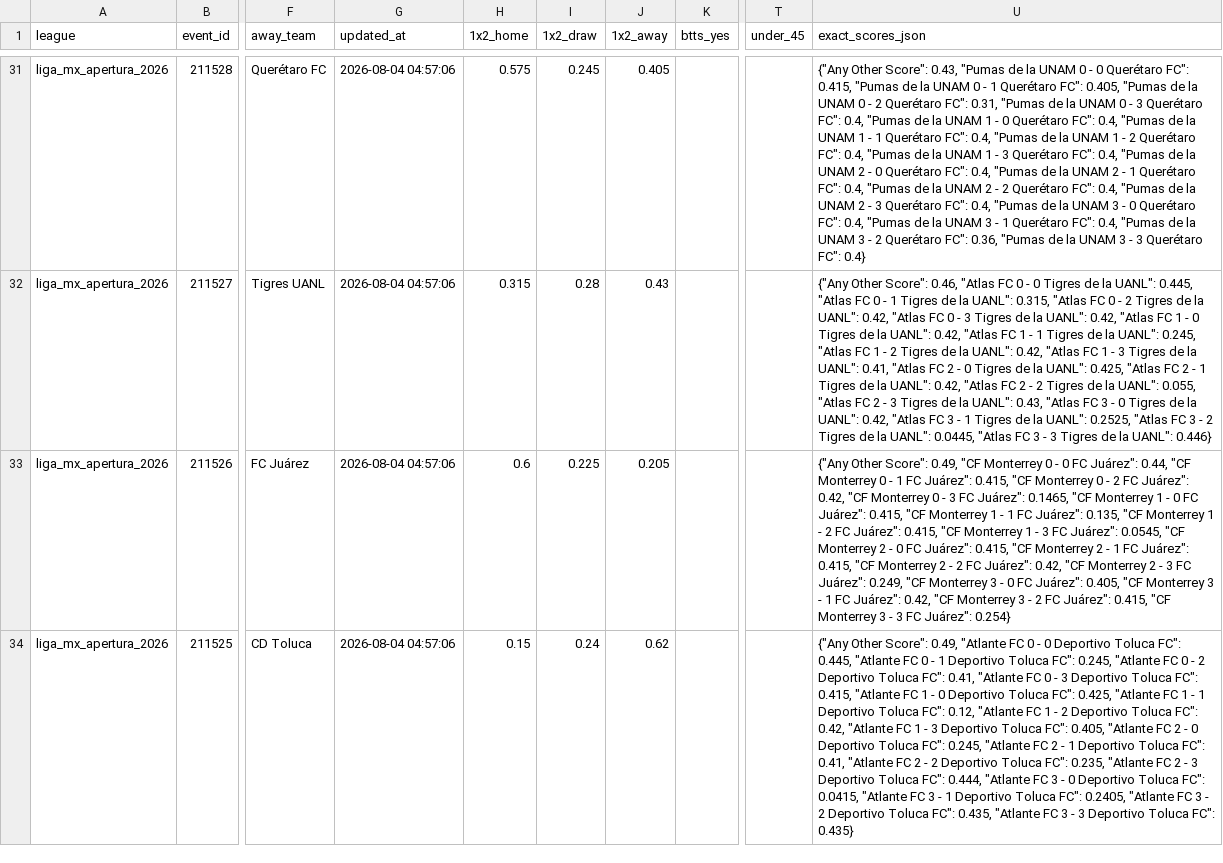
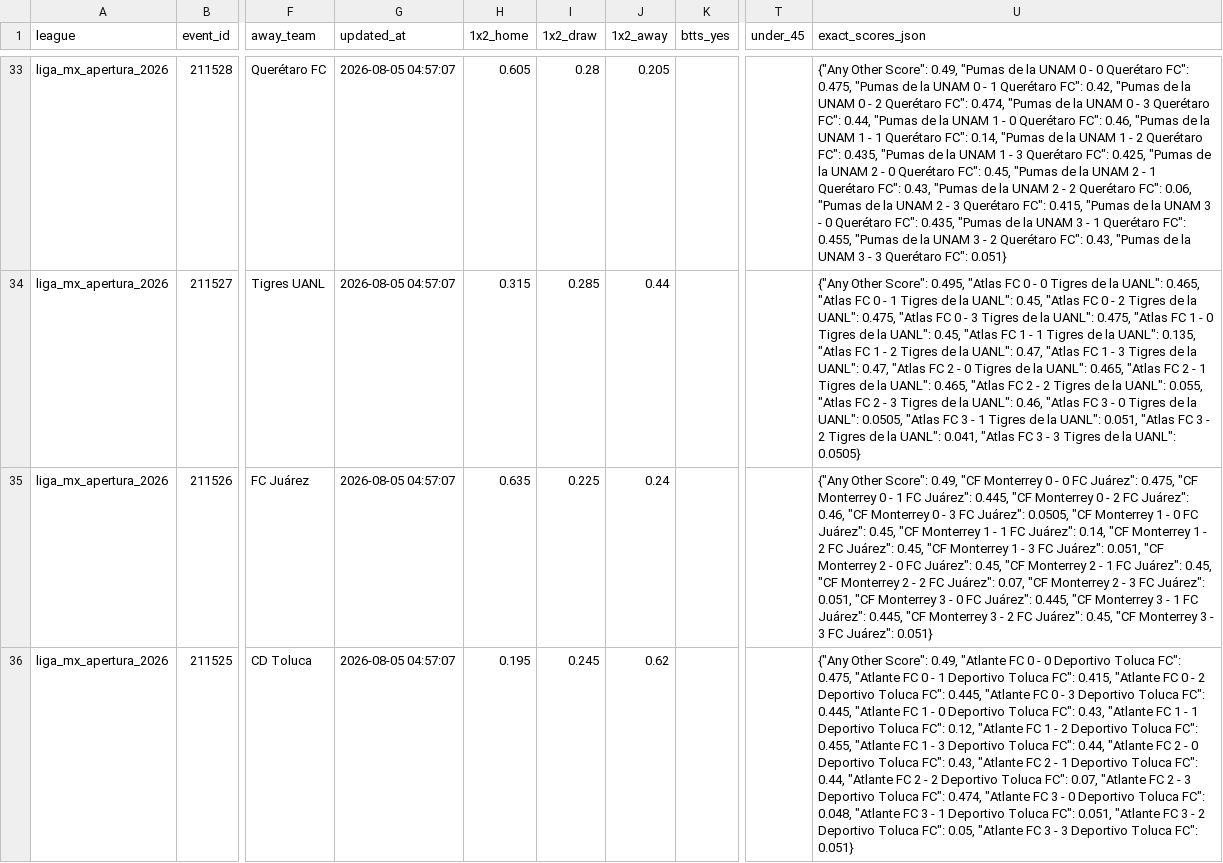
Before and after one commit to aimidas1/Polymarket_data, a CSV file: liga_mx_apertura_2026.csv, drawn as a sheet; only a part is shown, gaps mark what is left out; addresses are those after the commit; the diff covers the shown part only; the diff names each change by its address in the sheet, - before the commit and + after, or states it on an @@ line.

```diff
--- a/liga_mx_apertura_2026.csv
+++ b/liga_mx_apertura_2026.csv
-G33:G36 (updated_at): 2026-08-04 04:57:06
+G33:G36 (updated_at): 2026-08-05 04:57:07
-H33 (1x2_home): 0.575
+H33 (1x2_home): 0.605
-I33 (1x2_draw): 0.245
+I33 (1x2_draw): 0.28
-J33 (1x2_away): 0.405
+J33 (1x2_away): 0.205
-U33 (exact_scores_json): …Other Score": 0.43, "Pumas de la UNAM 0 - 0 Querétaro FC": 0.415, "Pumas de la UNAM 0 - 1 Querétaro FC": 0.405, "Pumas de la UNAM 0 - 2 Querétaro FC": 0.31, "Pumas de la UNAM 0 - 3 Querétaro FC": 0.4, "Pumas de la UNAM 1 - 0 Querétaro FC": 0.4, "Pumas de la UNAM 1 - 1 Querétaro FC": 0.4, "Pumas de la UNAM 1 - 2 Querétaro FC": 0.4, "Pumas de la UNAM 1 - 3 Querétaro FC": 0.4, "Pumas de la UNAM 2 - 0 Querétaro FC": 0.4, "Pumas de la UNAM 2 - 1 Querétaro FC": 0.4, "Pumas de la UNAM 2 - 2 Querétaro FC": 0.4, "Pumas de la UNAM 2 - 3 Querétaro FC": 0.4, "Pumas de la UNAM 3 - 0 Querétaro FC": 0.4, "Pumas de la UNAM 3 - 1 Querétaro FC": 0.4, "Pumas de la UNAM 3 - 2 Querétaro FC": 0.36, "Pumas de la UNAM 3 - 3 Querétaro FC": 0.4}
+U33 (exact_scores_json): …Other Score": 0.49, "Pumas de la UNAM 0 - 0 Querétaro FC": 0.475, "Pumas de la UNAM 0 - 1 Querétaro FC": 0.42, "Pumas de la UNAM 0 - 2 Querétaro FC": 0.474, "Pumas de la UNAM 0 - 3 Querétaro FC": 0.44, "Pumas de la UNAM 1 - 0 Querétaro FC": 0.46, "Pumas de la UNAM 1 - 1 Querétaro FC": 0.14, "Pumas de la UNAM 1 - 2 Querétaro FC": 0.435, "Pumas de la UNAM 1 - 3 Querétaro FC": 0.425, "Pumas de la UNAM 2 - 0 Querétaro FC": 0.45, "Pumas de la UNAM 2 - 1 Querétaro FC": 0.43, "Pumas de la UNAM 2 - 2 Querétaro FC": 0.06, "Pumas de la UNAM 2 - 3 Querétaro FC": 0.415, "Pumas de la UNAM 3 - 0 Querétaro FC": 0.435, "Pumas de la UNAM 3 - 1 Querétaro FC": 0.455, "Pumas de la UNAM 3 - 2 Querétaro FC": 0.43, "Pumas de la UNAM 3 - 3 Querétaro FC": 0.051}
-I34 (1x2_draw): 0.28
+I34 (1x2_draw): 0.285
-J34 (1x2_away): 0.43
+J34 (1x2_away): 0.44
-U34 (exact_scores_json): …Other Score": 0.46, "Atlas FC 0 - 0 Tigres de la UANL": 0.445, "Atlas FC 0 - 1 Tigres de la UANL": 0.315, "Atlas FC 0 - 2 Tigres de la UANL": 0.42, "Atlas FC 0 - 3 Tigres de la UANL": 0.42, "Atlas FC 1 - 0 Tigres de la UANL": 0.42, "Atlas FC 1 - 1 Tigres de la UANL": 0.245, "Atlas FC 1 - 2 Tigres de la UANL": 0.42, "Atlas FC 1 - 3 Tigres de la UANL": 0.41, "Atlas FC 2 - 0 Tigres de la UANL": 0.425, "Atlas FC 2 - 1 Tigres de la UANL": 0.42, "Atlas FC 2 - 2 Tigres de la UANL": 0.055, "Atlas FC 2 - 3 Tigres de la UANL": 0.43, "Atlas FC 3 - 0 Tigres de la UANL": 0.42, "Atlas FC 3 - 1 Tigres de la UANL": 0.2525, "Atlas FC 3 - 2 Tigres de la UANL": 0.0445, "Atlas FC 3 - 3 Tigres de la UANL": 0.446}
+U34 (exact_scores_json): …Other Score": 0.495, "Atlas FC 0 - 0 Tigres de la UANL": 0.465, "Atlas FC 0 - 1 Tigres de la UANL": 0.45, "Atlas FC 0 - 2 Tigres de la UANL": 0.475, "Atlas FC 0 - 3 Tigres de la UANL": 0.475, "Atlas FC 1 - 0 Tigres de la UANL": 0.45, "Atlas FC 1 - 1 Tigres de la UANL": 0.135, "Atlas FC 1 - 2 Tigres de la UANL": 0.47, "Atlas FC 1 - 3 Tigres de la UANL": 0.47, "Atlas FC 2 - 0 Tigres de la UANL": 0.465, "Atlas FC 2 - 1 Tigres de la UANL": 0.465, "Atlas FC 2 - 2 Tigres de la UANL": 0.055, "Atlas FC 2 - 3 Tigres de la UANL": 0.46, "Atlas FC 3 - 0 Tigres de la UANL": 0.0505, "Atlas FC 3 - 1 Tigres de la UANL": 0.051, "Atlas FC 3 - 2 Tigres de la UANL": 0.041, "Atlas FC 3 - 3 Tigres de la UANL": 0.0505}
-H35 (1x2_home): 0.6
+H35 (1x2_home): 0.635
-J35 (1x2_away): 0.205
+J35 (1x2_away): 0.24
-U35 (exact_scores_json): …FC Juárez": 0.44, "CF Monterrey 0 - 1 FC Juárez": 0.415, "CF Monterrey 0 - 2 FC Juárez": 0.42, "CF Monterrey 0 - 3 FC Juárez": 0.1465, "CF Monterrey 1 - 0 FC Juárez": 0.415, "CF Monterrey 1 - 1 FC Juárez": 0.135, "CF Monterrey 1 - 2 FC Juárez": 0.415, "CF Monterrey 1 - 3 FC Juárez": 0.0545, "CF Monterrey 2 - 0 FC Juárez": 0.415, "CF Monterrey 2 - 1 FC Juárez": 0.415, "CF Monterrey 2 - 2 FC Juárez": 0.42, "CF Monterrey 2 - 3 FC Juárez": 0.249, "CF Monterrey 3 - 0 FC Juárez": 0.405, "CF Monterrey 3 - 1 FC Juárez": 0.42, "CF Monterrey 3 - 2 FC Juárez": 0.415, "CF Monterrey 3 - 3 FC Juárez": 0.254}
+U35 (exact_scores_json): …FC Juárez": 0.475, "CF Monterrey 0 - 1 FC Juárez": 0.445, "CF Monterrey 0 - 2 FC Juárez": 0.46, "CF Monterrey 0 - 3 FC Juárez": 0.0505, "CF Monterrey 1 - 0 FC Juárez": 0.45, "CF Monterrey 1 - 1 FC Juárez": 0.14, "CF Monterrey 1 - 2 FC Juárez": 0.45, "CF Monterrey 1 - 3 FC Juárez": 0.051, "CF Monterrey 2 - 0 FC Juárez": 0.45, "CF Monterrey 2 - 1 FC Juárez": 0.45, "CF Monterrey 2 - 2 FC Juárez": 0.07, "CF Monterrey 2 - 3 FC Juárez": 0.051, "CF Monterrey 3 - 0 FC Juárez": 0.445, "CF Monterrey 3 - 1 FC Juárez": 0.445, "CF Monterrey 3 - 2 FC Juárez": 0.45, "CF Monterrey 3 - 3 FC Juárez": 0.051}
-H36 (1x2_home): 0.15
+H36 (1x2_home): 0.195
-I36 (1x2_draw): 0.24
+I36 (1x2_draw): 0.245
-U36 (exact_scores_json): …Toluca FC": 0.445, "Atlante FC 0 - 1 Deportivo Toluca FC": 0.245, "Atlante FC 0 - 2 Deportivo Toluca FC": 0.41, "Atlante FC 0 - 3 Deportivo Toluca FC": 0.415, "Atlante FC 1 - 0 Deportivo Toluca FC": 0.425, "Atlante FC 1 - 1 Deportivo Toluca FC": 0.12, "Atlante FC 1 - 2 Deportivo Toluca FC": 0.42, "Atlante FC 1 - 3 Deportivo Toluca FC": 0.405, "Atlante FC 2 - 0 Deportivo Toluca FC": 0.245, "Atlante FC 2 - 1 Deportivo Toluca FC": 0.41, "Atlante FC 2 - 2 Deportivo Toluca FC": 0.235, "Atlante FC 2 - 3 Deportivo Toluca FC": 0.444, "Atlante FC 3 - 0 Deportivo Toluca FC": 0.0415, "Atlante FC 3 - 1 Deportivo Toluca FC": 0.2405, "Atlante FC 3 - 2 Deportivo Toluca FC": 0.435, "Atlante FC 3 - 3 Deportivo Toluca FC": 0.435}
+U36 (exact_scores_json): …Toluca FC": 0.475, "Atlante FC 0 - 1 Deportivo Toluca FC": 0.415, "Atlante FC 0 - 2 Deportivo Toluca FC": 0.445, "Atlante FC 0 - 3 Deportivo Toluca FC": 0.445, "Atlante FC 1 - 0 Deportivo Toluca FC": 0.43, "Atlante FC 1 - 1 Deportivo Toluca FC": 0.12, "Atlante FC 1 - 2 Deportivo Toluca FC": 0.455, "Atlante FC 1 - 3 Deportivo Toluca FC": 0.44, "Atlante FC 2 - 0 Deportivo Toluca FC": 0.43, "Atlante FC 2 - 1 Deportivo Toluca FC": 0.44, "Atlante FC 2 - 2 Deportivo Toluca FC": 0.07, "Atlante FC 2 - 3 Deportivo Toluca FC": 0.474, "Atlante FC 3 - 0 Deportivo Toluca FC": 0.048, "Atlante FC 3 - 1 Deportivo Toluca FC": 0.051, "Atlante FC 3 - 2 Deportivo Toluca FC": 0.05, "Atlante FC 3 - 3 Deportivo Toluca FC": 0.051}
```
Also changed, not shown: 2 added rows and 25 edited cells elsewhere in this file, brasileirao_serie_a_2026.csv, mls_2026.csv, 2 other files.
